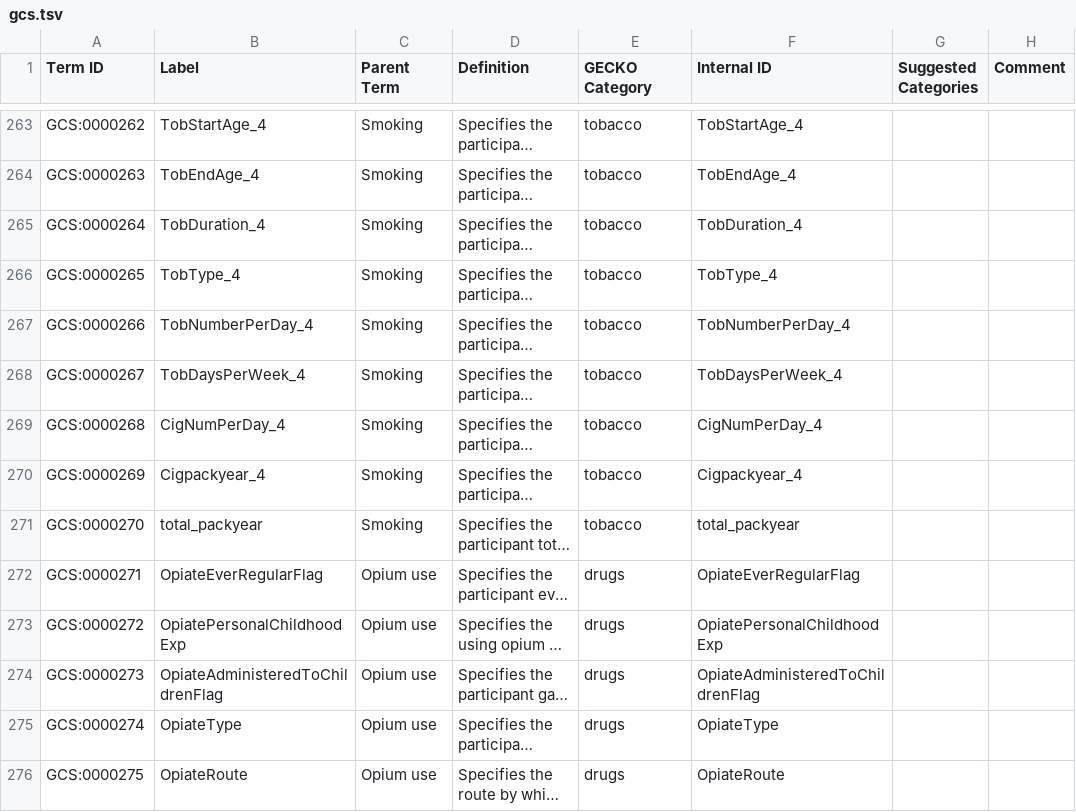
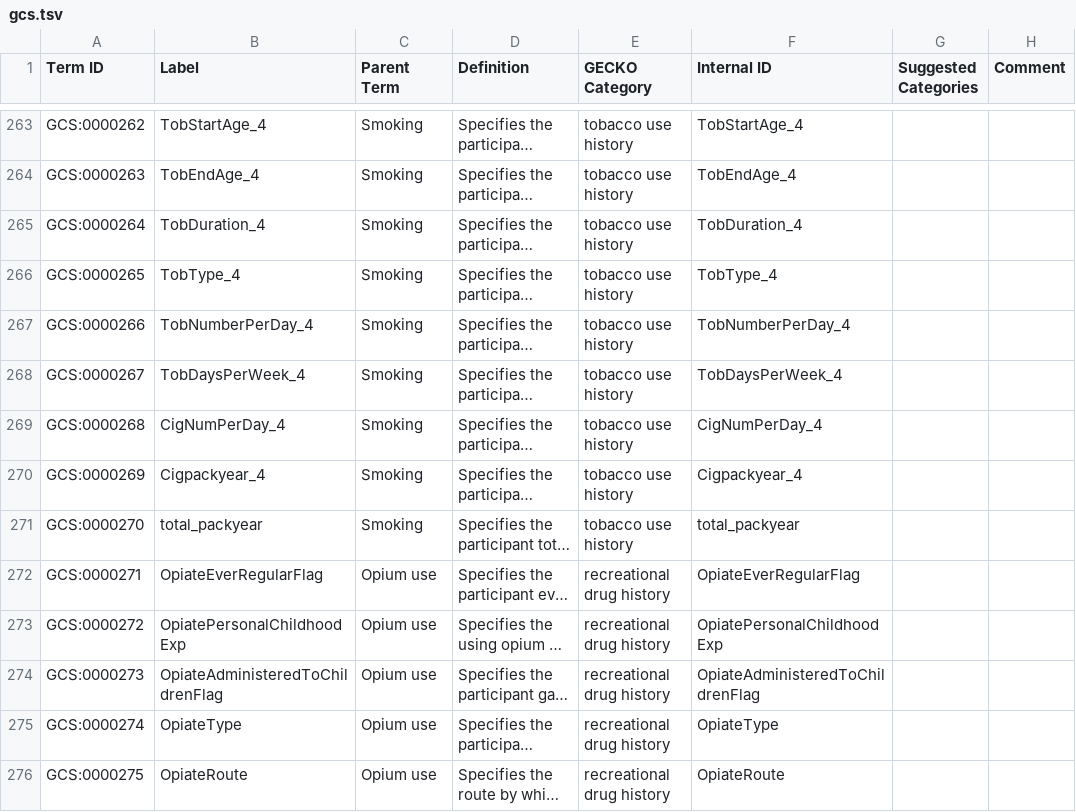
Before and after one commit to IHCC-cohorts/data-harmonization, a TSV file: templates/gcs.tsv, drawn as a sheet; only a part is shown, gaps mark what is left out; long unchanged cells end in …; the diff covers the shown part only; the diff names each change by its address in the sheet, - before the commit and + after, or states it on an @@ line.

```diff
--- a/templates/gcs.tsv
+++ b/templates/gcs.tsv
-E263:E271 (GECKO Category): tobacco
+E263:E271 (GECKO Category): tobacco use history
-E272:E276 (GECKO Category): drugs
+E272:E276 (GECKO Category): recreational drug history
```
Also changed, not shown: 136 edited cells elsewhere in this file, templates/ge.tsv, templates/koges.tsv, 5 other files.
